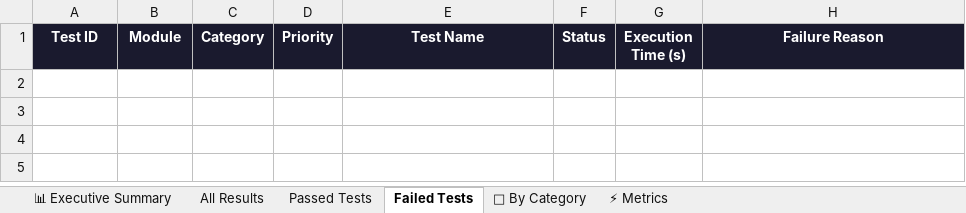
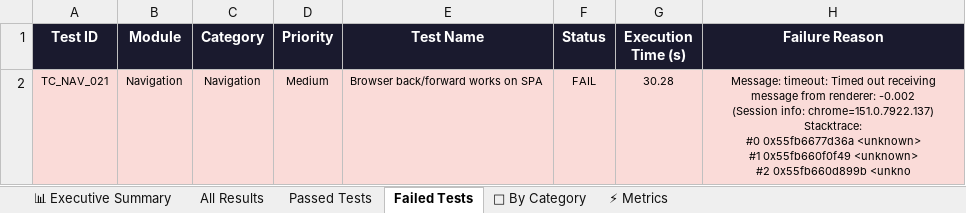
Before and after one commit to Rhema5/trustroute-PDD, an Excel workbook: Test Results/Excel/TrustRoute_Automation_Report_LATEST.xlsx, sheet Failed Tests, drawn as a sheet; values as stored, in another font and other column widths than the file's, no borders; ↵ is a line break in a cell; the diff names each change by its address in the sheet, - before the commit and + after, or states it on an @@ line.

```diff
--- a/Test Results/Excel/TrustRoute_Automation_Report_LATEST.xlsx (sheet Failed Tests)
+++ b/Test Results/Excel/TrustRoute_Automation_Report_LATEST.xlsx (sheet Failed Tests)
+row 2: TC_NAV_021 | Navigation | Navigation | Medium | Browser back/forward works on SPA | FAIL | 30.28 | Message: timeout: Timed out receiving message from renderer: -0.002 ↵ (Session info: chrome=151.0.7922.137) ↵ Stacktrace: ↵ #0 0x55fb6677d36a <unknown> ↵ #1 0x55fb660f0f49 <unknown> ↵ #2 0x55fb660d899b <unkno
```
Also changed, not shown: sheet Passed Tests, sheet All Results, sheet 📊 Executive Summary, sheet ⚡ Metrics, sheet 📁 By Category, 3 other files.
